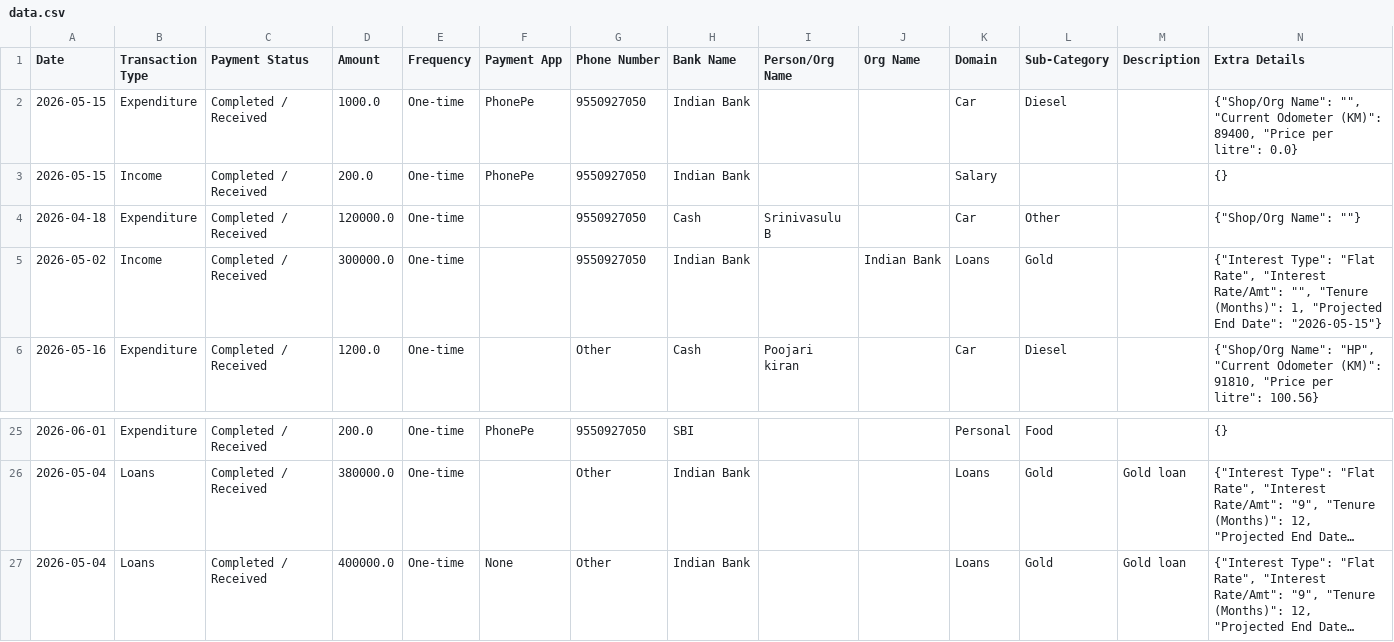
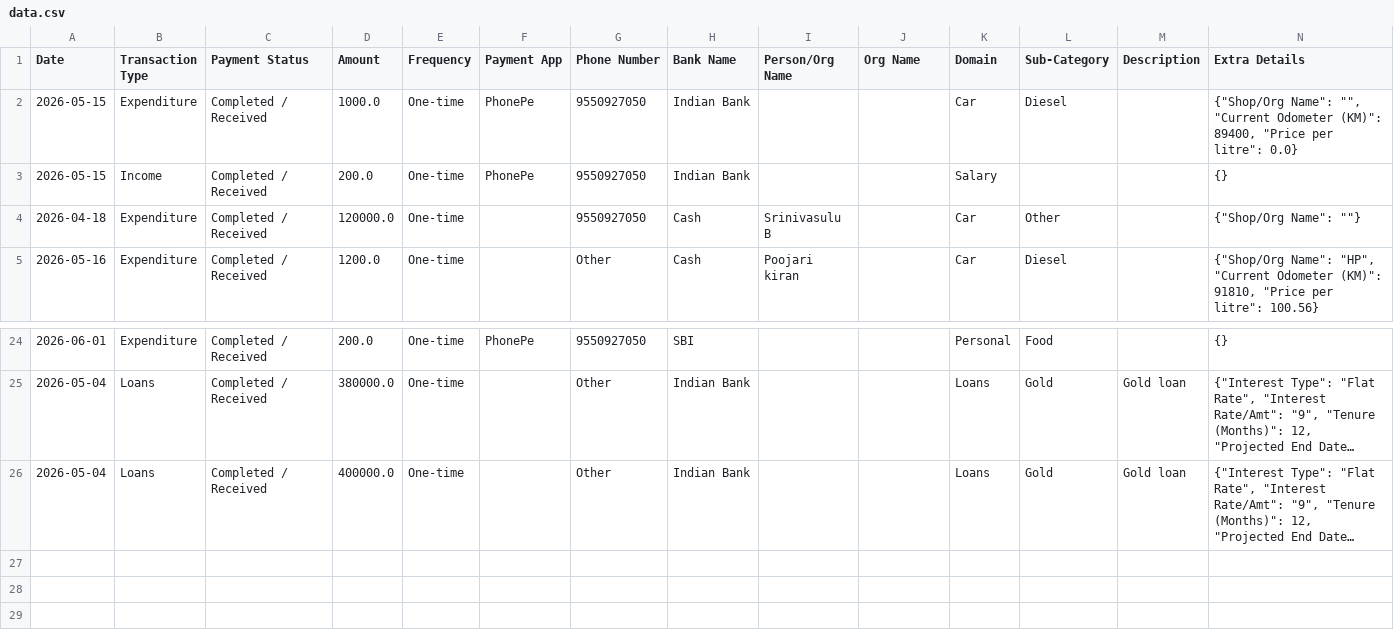
Before and after one commit to Prakash-1619/Finance, a CSV file: data.csv, drawn as a sheet; only a part is shown, gaps mark what is left out; long unchanged cells end in …; removed rows and columns are numbered as before the commit, all else as after; the diff names each change by its address in the sheet, - before the commit and + after, or states it on an @@ line.

Commit message:
Deleted Loans record

```diff
--- a/data.csv
+++ b/data.csv
-row 5: 2026-05-02 | Income | Completed / Received | 300000.0 | One-time |  | 9550927050 | Indian Bank |  | Indian Bank | Loans | Gold |  | {"Interest Type": "Flat Rate", "Interest Rate/Amt": "", "Tenure (Months)": 1, "Projected End Date": "2026-05-15"}
-F26 (Payment App): None
+F26 (Payment App): (empty)
```
